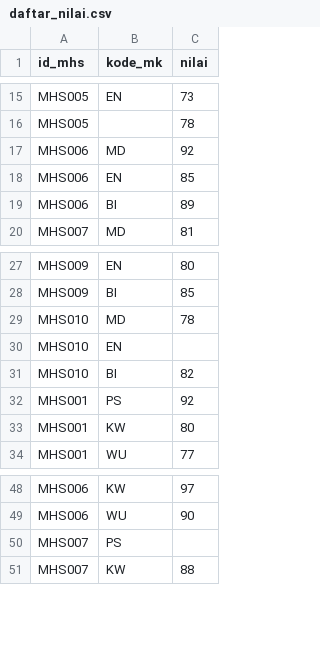
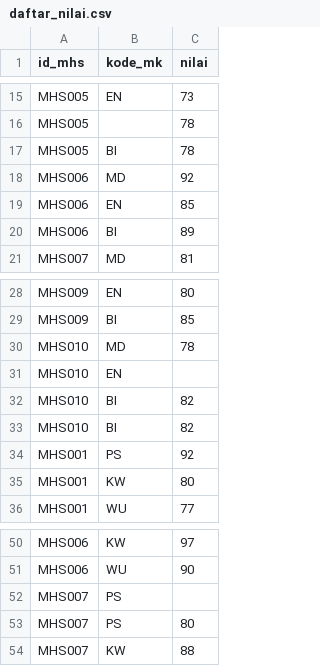
Before and after one commit to urfie/datasets, a CSV file: mhs/daftar_nilai.csv, drawn as a sheet; only a part is shown, gaps mark what is left out.

Commit message:
Update daftar_nilai.csv

```diff
--- a/mhs/daftar_nilai.csv
+++ b/mhs/daftar_nilai.csv
@@ -16,2 +16,3 @@ MHS005,EN,73
 MHS005,,78
+MHS005,BI,78
 MHS006,MD,92
@@ -30,2 +31,3 @@ MHS010,MD,78
 MHS010,EN,
+MHS010,BI,82
 MHS010,BI,82
@@ -50,2 +52,3 @@ MHS006,WU,90
 MHS007,PS,
+MHS007,PS,80
 MHS007,KW,88
```
